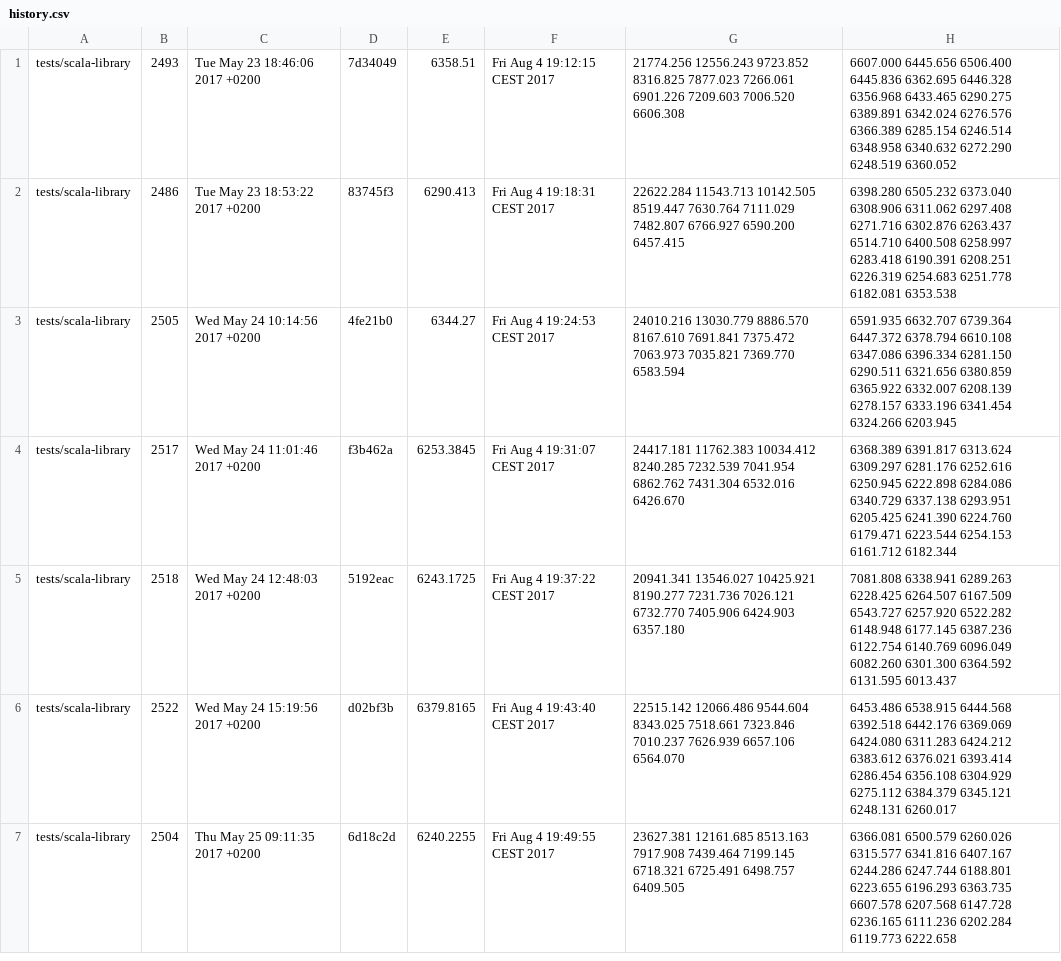
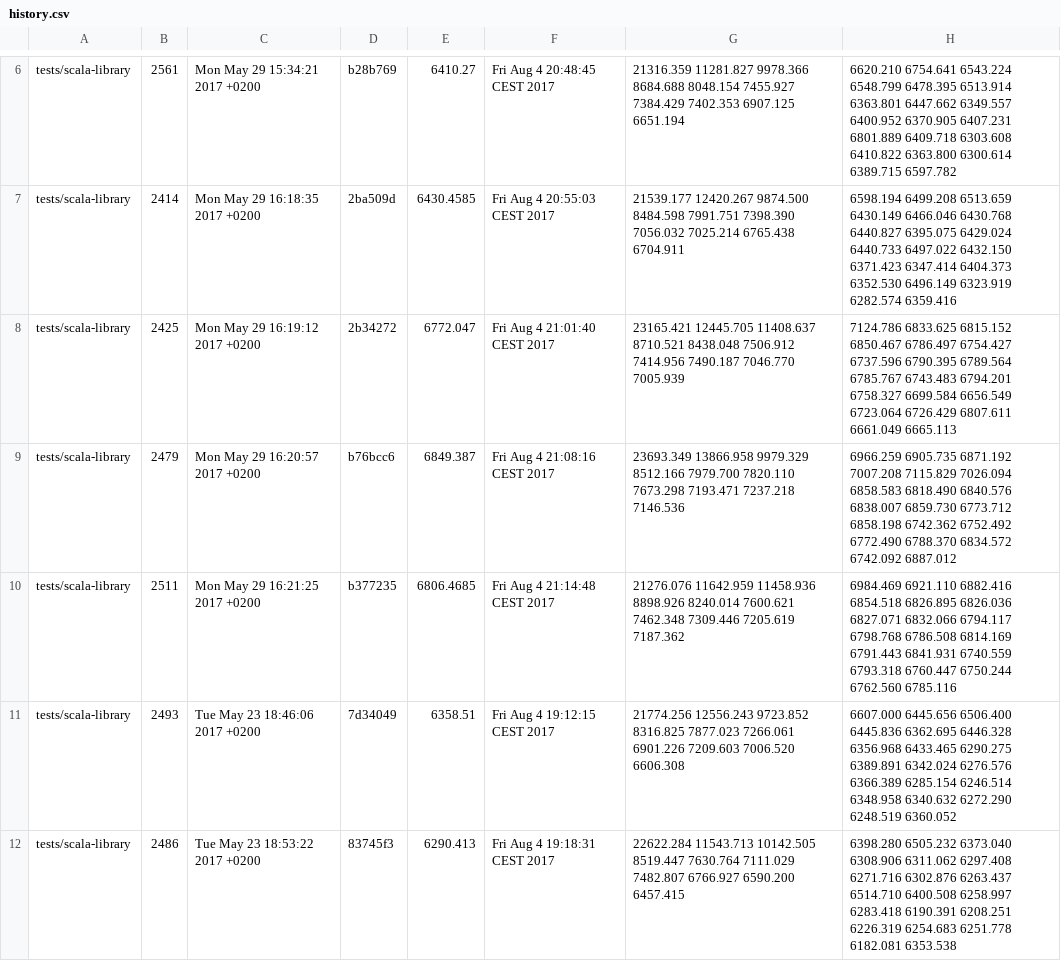
Before and after one commit to lampepfl/bench, a CSV file: history.csv, drawn as a sheet; only a part is shown, gaps mark what is left out; the shorter side is filled out with more unchanged rows; the diff covers the shown part only; the diff names each change by its address in the sheet, - before the commit and + after, or states it on an @@ line.

Commit message:
[bot]add data to history

```diff
--- a/history.csv
+++ b/history.csv
+row 6: tests/scala-library | 2561 | Mon May 29 15:34:21 2017 +0200 | b28b769 | 6410.27 | Fri Aug 4 20:48:45 CEST 2017 | 21316.359 11281.827 9978.366 8684.688 8048.154 7455.927 7384.429 7402.353 6907.125 6651.194 | 6620.210 6754.641 6543.224 6548.799 6478.395 6513.914 6363.801 6447.662 6349.557 6400.952 6370.905 6407.231 6801.889 6409.718 6303.608 6410.822 6363.800 6300.614 6389.715 6597.782
+row 7: tests/scala-library | 2414 | Mon May 29 16:18:35 2017 +0200 | 2ba509d | 6430.4585 | Fri Aug 4 20:55:03 CEST 2017 | 21539.177 12420.267 9874.500 8484.598 7991.751 7398.390 7056.032 7025.214 6765.438 6704.911 | 6598.194 6499.208 6513.659 6430.149 6466.046 6430.768 6440.827 6395.075 6429.024 6440.733 6497.022 6432.150 6371.423 6347.414 6404.373 6352.530 6496.149 6323.919 6282.574 6359.416
+row 8: tests/scala-library | 2425 | Mon May 29 16:19:12 2017 +0200 | 2b34272 | 6772.047 | Fri Aug 4 21:01:40 CEST 2017 | 23165.421 12445.705 11408.637 8710.521 8438.048 7506.912 7414.956 7490.187 7046.770 7005.939 | 7124.786 6833.625 6815.152 6850.467 6786.497 6754.427 6737.596 6790.395 6789.564 6785.767 6743.483 6794.201 6758.327 6699.584 6656.549 6723.064 6726.429 6807.611 6661.049 6665.113
+row 9: tests/scala-library | 2479 | Mon May 29 16:20:57 2017 +0200 | b76bcc6 | 6849.387 | Fri Aug 4 21:08:16 CEST 2017 | 23693.349 13866.958 9979.329 8512.166 7979.700 7820.110 7673.298 7193.471 7237.218 7146.536 | 6966.259 6905.735 6871.192 7007.208 7115.829 7026.094 6858.583 6818.490 6840.576 6838.007 6859.730 6773.712 6858.198 6742.362 6752.492 6772.490 6788.370 6834.572 6742.092 6887.012
+row 10: tests/scala-library | 2511 | Mon May 29 16:21:25 2017 +0200 | b377235 | 6806.4685 | Fri Aug 4 21:14:48 CEST 2017 | 21276.076 11642.959 11458.936 8898.926 8240.014 7600.621 7462.348 7309.446 7205.619 7187.362 | 6984.469 6921.110 6882.416 6854.518 6826.895 6826.036 6827.071 6832.066 6794.117 6798.768 6786.508 6814.169 6791.443 6841.931 6740.559 6793.318 6760.447 6750.244 6762.560 6785.116
```
Also changed, not shown: 5 added rows elsewhere in this file.
